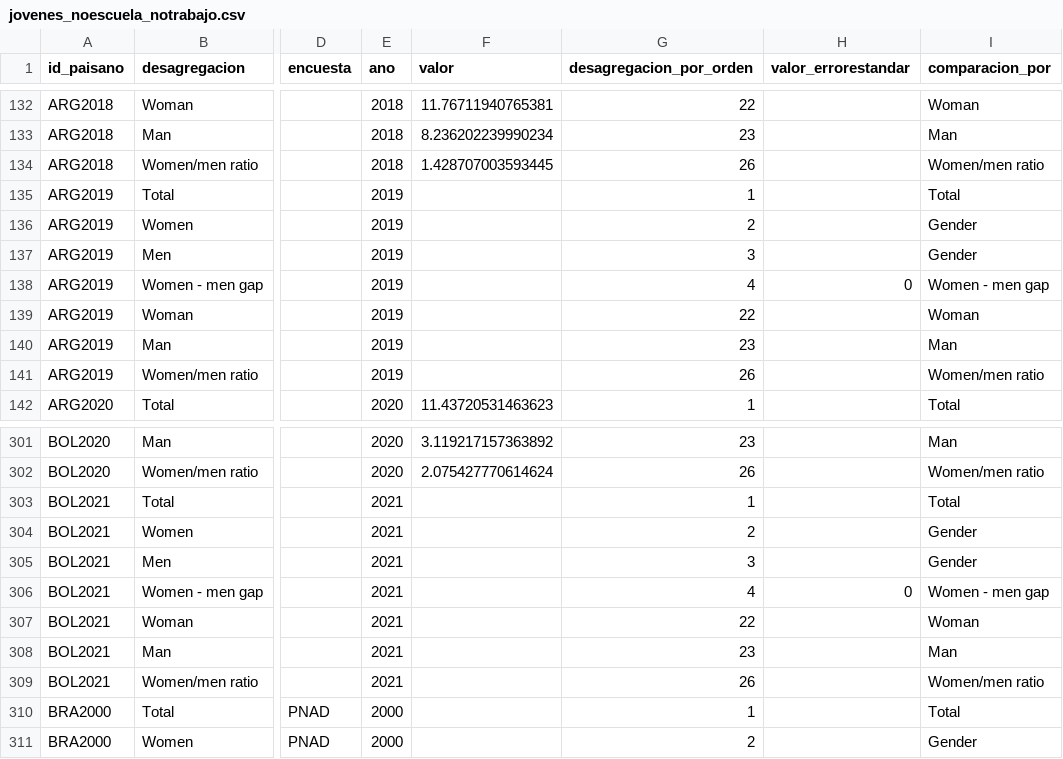
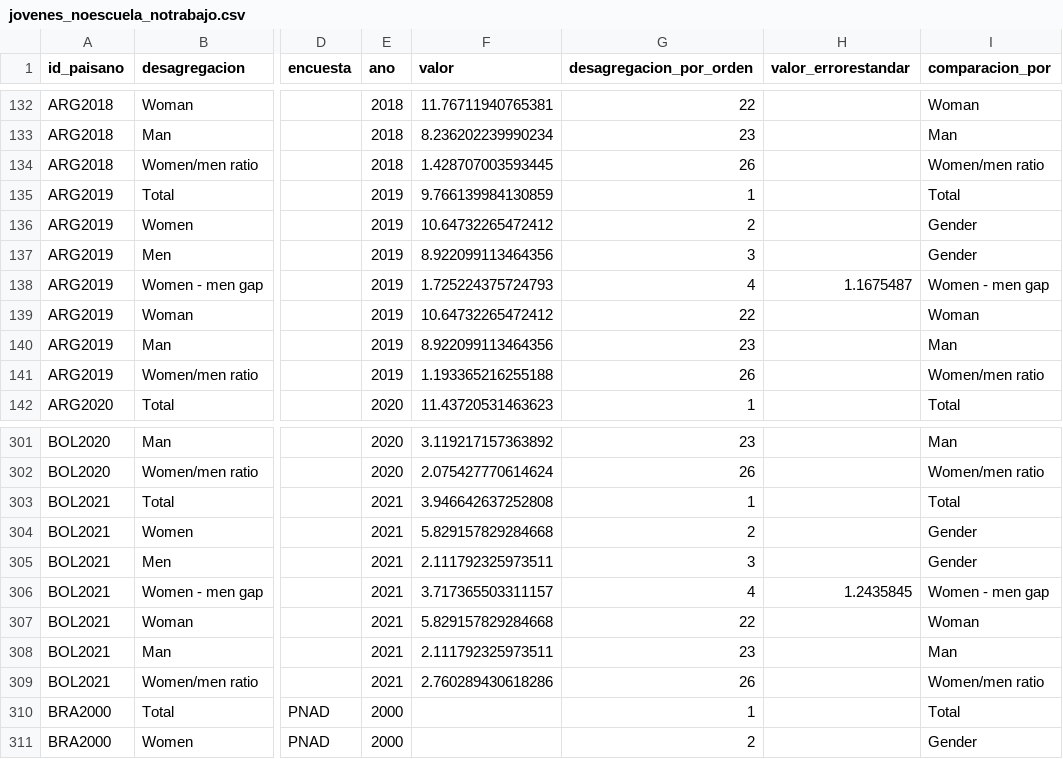
Before and after one commit to julianppe/genlac_dash_ninez_english, a CSV file: datasets/jovenes_noescuela_notrabajo.csv, drawn as a sheet; only a part is shown, gaps mark what is left out; the diff names each change by its address in the sheet, - before the commit and + after, or states it on an @@ line.

```diff
--- a/datasets/jovenes_noescuela_notrabajo.csv
+++ b/datasets/jovenes_noescuela_notrabajo.csv
-F135 (valor): (empty)
+F135 (valor): 9.766139984130859
-F136 (valor): (empty)
+F136 (valor): 10.64732265472412
-F137 (valor): (empty)
+F137 (valor): 8.922099113464356
-F138 (valor): (empty)
+F138 (valor): 1.725224375724793
-H138 (valor_errorestandar): 0
+H138 (valor_errorestandar): 1.1675487
-F139 (valor): (empty)
+F139 (valor): 10.64732265472412
-F140 (valor): (empty)
+F140 (valor): 8.922099113464356
-F141 (valor): (empty)
+F141 (valor): 1.193365216255188
-F303 (valor): (empty)
+F303 (valor): 3.946642637252808
-F304 (valor): (empty)
+F304 (valor): 5.829157829284668
-F305 (valor): (empty)
+F305 (valor): 2.111792325973511
-F306 (valor): (empty)
+F306 (valor): 3.717365503311157
-H306 (valor_errorestandar): 0
+H306 (valor_errorestandar): 1.2435845
-F307 (valor): (empty)
+F307 (valor): 5.829157829284668
-F308 (valor): (empty)
+F308 (valor): 2.111792325973511
-F309 (valor): (empty)
+F309 (valor): 2.760289430618286
```
Also changed, not shown: datasets/escolarizacion_neta_terciaria.csv, datasets/puntajes_3ro.csv, 5 other files.
